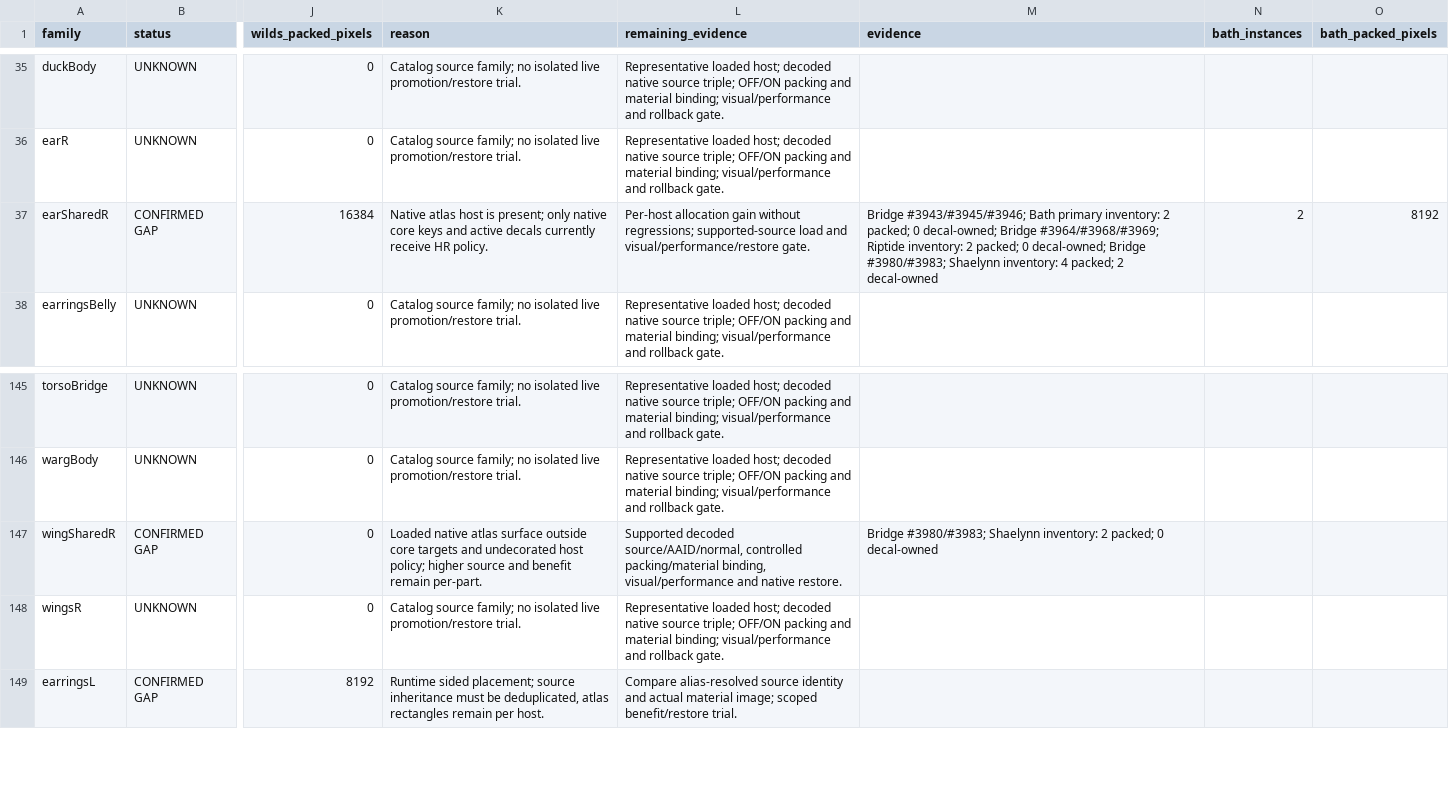
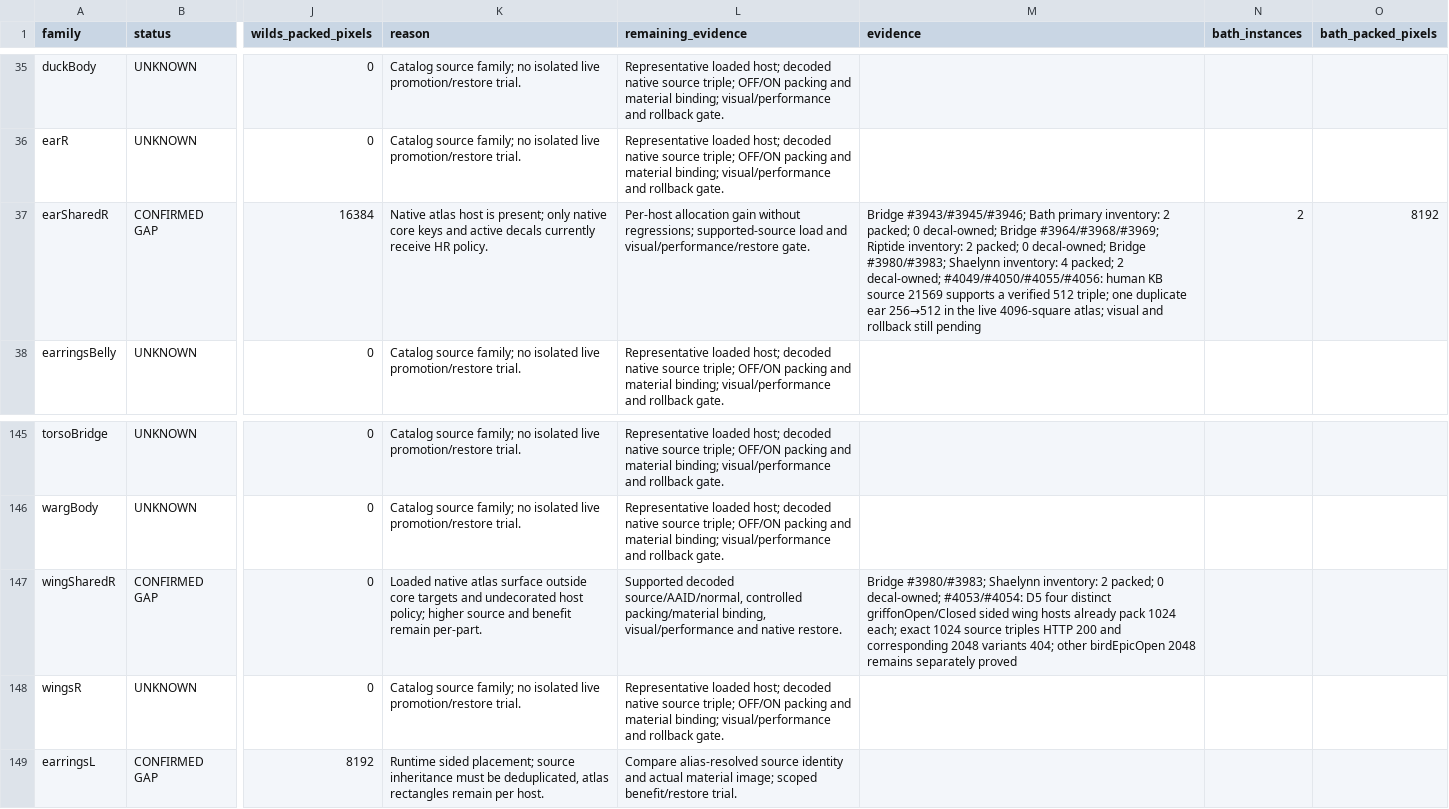
Before and after one commit to Knight-Witch/KnightWitch.Heroforge, a CSV file: docs/investigations/ISSUE_25_COVERAGE_MATRIX_2026-10-04.csv, drawn as a sheet; only a part is shown, gaps mark what is left out; the diff names each change by its address in the sheet, - before the commit and + after, or states it on an @@ line.

Commit message:
docs(#25): record targeted ear and wing source limits

```diff
--- a/docs/investigations/ISSUE_25_COVERAGE_MATRIX_2026-10-04.csv
+++ b/docs/investigations/ISSUE_25_COVERAGE_MATRIX_2026-10-04.csv
-M37 (evidence): …packed; 2 decal-owned
+M37 (evidence): …packed; 2 decal-owned; #4049/#4050/#4055/#4056: human KB source 21569 supports a verified 512 triple; one duplicate ear 256→512 in the live 4096-square atlas; visual and rollback still pending
-M147 (evidence): …packed; 0 decal-owned
+M147 (evidence): …packed; 0 decal-owned; #4053/#4054: D5 four distinct griffonOpen/Closed sided wing hosts already pack 1024 each; exact 1024 source triples HTTP 200 and corresponding 2048 variants 404; other birdEpicOpen 2048 remains separately proved
```
Also changed, not shown: 5 other files.
